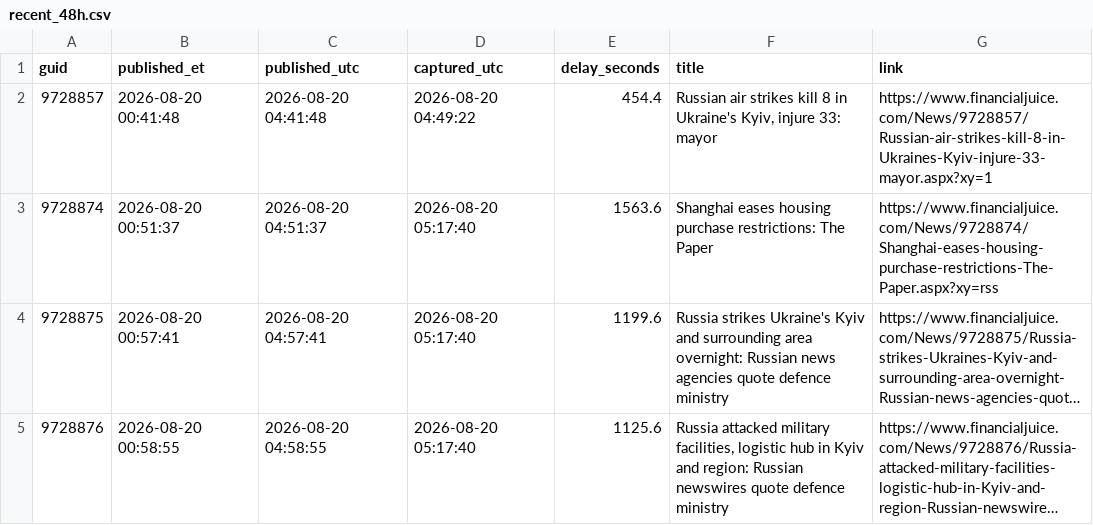
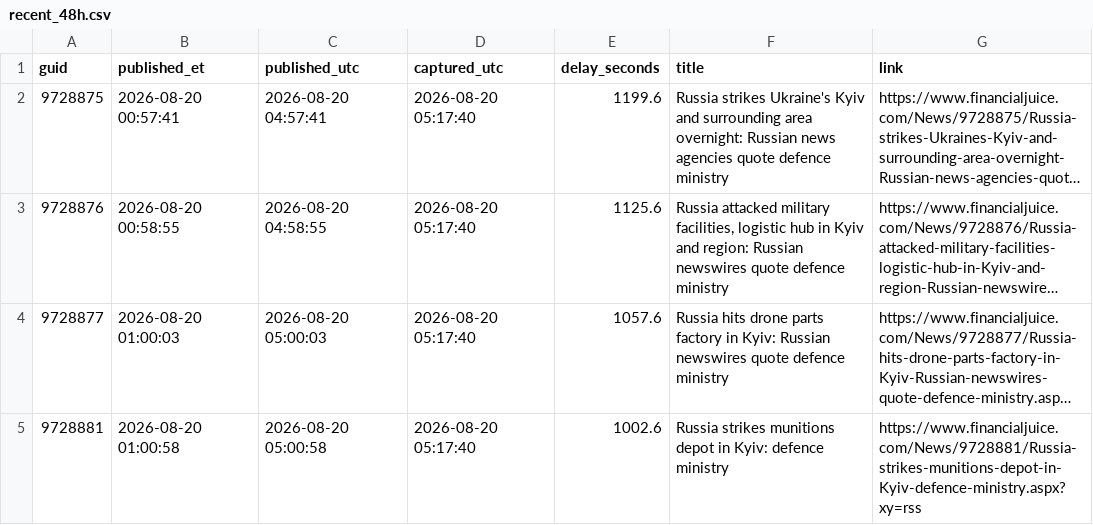
Before and after one commit to marcusa23-a11y/fj, a CSV file: recent_48h.csv, drawn as a sheet; only a part is shown; the shorter side is filled out with more unchanged rows; long unchanged cells end in …; the diff names each change by its address in the sheet, - before the commit and + after, or states it on an @@ line.

Commit message:
feed: 2026-08-22 04:53 UTC

```diff
--- a/recent_48h.csv
+++ b/recent_48h.csv
-row 2: 9728857 | 2026-08-20 00:41:48 | 2026-08-20 04:41:48 | 2026-08-20 04:49:22 | 454.4 | Russian air strikes kill 8 in Ukraine's Kyiv, injure 33: mayor | https://www.financialjuice.com/News/9728857/Russian-air-strikes-kill-8-in-Ukraines-Kyiv-injure-33-mayor.aspx?xy=1
-row 3: 9728874 | 2026-08-20 00:51:37 | 2026-08-20 04:51:37 | 2026-08-20 05:17:40 | 1563.6 | Shanghai eases housing purchase restrictions: The Paper | https://www.financialjuice.com/News/9728874/Shanghai-eases-housing-purchase-restrictions-The-Paper.aspx?xy=rss
```
